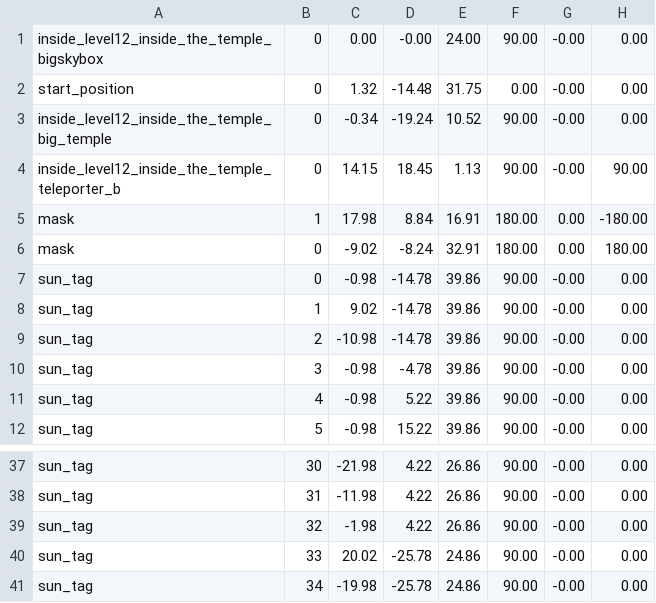
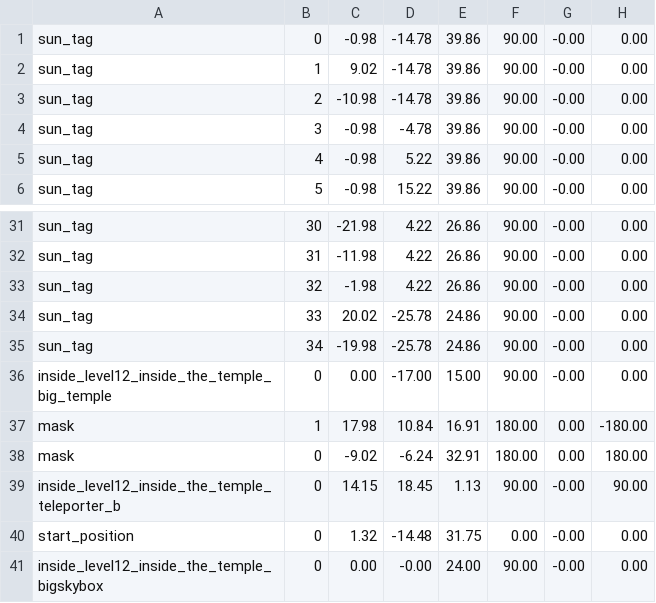
Before and after one commit to jsjolund/incanshift, a CSV file: android/assets/model/inside_level12_inside_the_temple.csv, drawn as a sheet; only a part is shown, gaps mark what is left out.

```diff
--- a/android/assets/model/inside_level12_inside_the_temple.csv
+++ b/android/assets/model/inside_level12_inside_the_temple.csv
@@ -1,7 +1 @@
-inside_level12_inside_the_temple_bigskybox;0;0.00;-0.00;24.00;90.00;-0.00;0.00
-start_position;0;1.32;-14.48;31.75;0.00;-0.00;0.00
-inside_level12_inside_the_temple_big_temple;0;-0.34;-19.24;10.52;90.00;-0.00;0.00
-inside_level12_inside_the_temple_teleporter_b;0;14.15;18.45;1.13;90.00;-0.00;90.00
-mask;1;17.98;8.84;16.91;180.00;0.00;-180.00
-mask;0;-9.02;-8.24;32.91;180.00;0.00;180.00
 sun_tag;0;-0.98;-14.78;39.86;90.00;-0.00;0.00
@@ -41 +35,7 @@ sun_tag;33;20.02;-25.78;24.86;90.00;-0.00;0.00
 sun_tag;34;-19.98;-25.78;24.86;90.00;-0.00;0.00
+inside_level12_inside_the_temple_big_temple;0;0.00;-17.00;15.00;90.00;-0.00;0.00
+mask;1;17.98;10.84;16.91;180.00;0.00;-180.00
+mask;0;-9.02;-6.24;32.91;180.00;0.00;180.00
+inside_level12_inside_the_temple_teleporter_b;0;14.15;18.45;1.13;90.00;-0.00;90.00
+start_position;0;1.32;-14.48;31.75;0.00;-0.00;0.00
+inside_level12_inside_the_temple_bigskybox;0;0.00;-0.00;24.00;90.00;-0.00;0.00
```
Also changed, not shown: android/assets/model/outside_level.csv, 19 other files.
